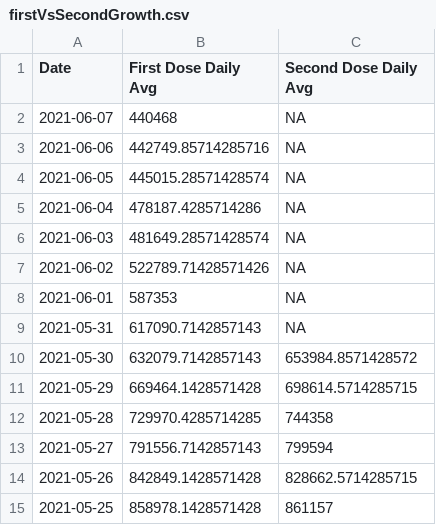
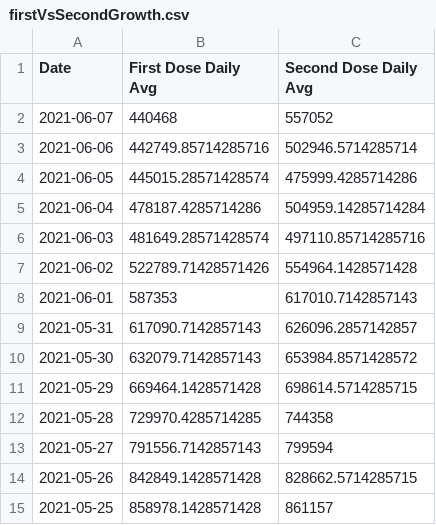
Before and after one commit to anesta95/veryWellVaccineDataTracker, a CSV file: chartData/firstVsSecondGrowth.csv, drawn as a sheet; only a part is shown.

```diff
--- a/chartData/firstVsSecondGrowth.csv
+++ b/chartData/firstVsSecondGrowth.csv
@@ -1,10 +1,10 @@
 Date,First Dose Daily Avg,Second Dose Daily Avg
-2021-06-07,440468,NA
-2021-06-06,442749.85714285716,NA
-2021-06-05,445015.28571428574,NA
-2021-06-04,478187.4285714286,NA
-2021-06-03,481649.28571428574,NA
-2021-06-02,522789.71428571426,NA
-2021-06-01,587353,NA
-2021-05-31,617090.7142857143,NA
+2021-06-07,440468,557052
+2021-06-06,442749.85714285716,502946.5714285714
+2021-06-05,445015.28571428574,475999.4285714286
+2021-06-04,478187.4285714286,504959.14285714284
+2021-06-03,481649.28571428574,497110.85714285716
+2021-06-02,522789.71428571426,554964.1428571428
+2021-06-01,587353,617010.7142857143
+2021-05-31,617090.7142857143,626096.2857142857
 2021-05-30,632079.7142857143,653984.8571428572
```
Also changed, not shown: 1 other file.
